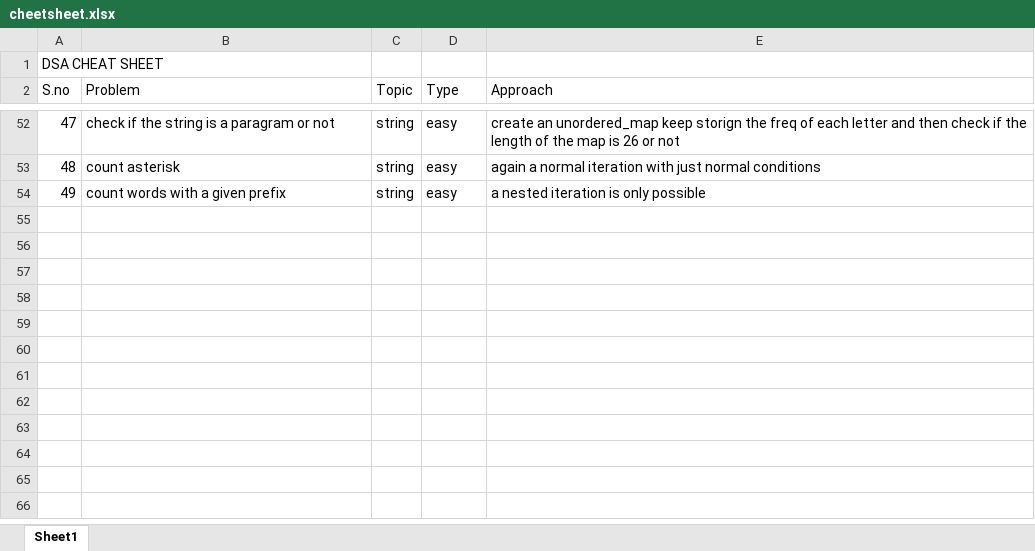
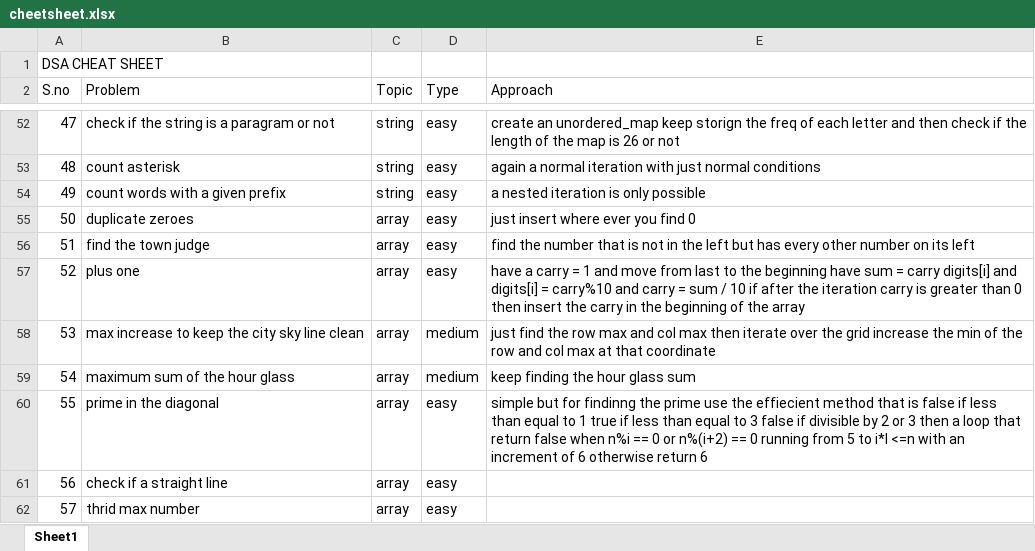
Before and after one commit to JaiBhalla03/dsa, an Excel workbook: cheetsheet.xlsx, sheet Sheet1, drawn as a sheet; only a part is shown, gaps mark what is left out; values as stored, in another font and other column widths than the file's, no borders; the diff names each change by its address in the sheet, - before the commit and + after, or states it on an @@ line.

```diff
--- a/cheetsheet.xlsx (sheet Sheet1)
+++ b/cheetsheet.xlsx (sheet Sheet1)
+row 55: 50 | duplicate zeroes | array | easy | just insert where ever you find 0
+row 56: 51 | find the town judge | array | easy | find the number that is not in the left but has every other number on its left
+row 57: 52 | plus one | array | easy | have a carry = 1 and move from last to the beginning have sum = carry digits[i] and digits[i] = carry%10 and carry = sum / 10 if after the iteration carry is greater than 0 then insert the carry in the beginning of the array
+row 58: 53 | max increase to keep the city sky line clean | array | medium | just find the row max and col max then iterate over the grid increase the min of the row and col max at that coordinate
+row 59: 54 | maximum sum of the hour glass | array | medium | keep finding the hour glass sum
+row 60: 55 | prime in the diagonal | array | easy | simple but for findinng the prime use the effiecient method that is false if less than equal to 1 true if less than equal to 3 false if divisible by 2 or 3 then a loop that return false when n%i == 0 or n%(i+2) == 0 running from 5 to i*I <=n with an increment of 6 otherwise return 6
+row 61: 56 | check if a straight line | array | easy
+row 62: 57 | thrid max number | array | easy
```
Also changed, not shown: 7 other files.
